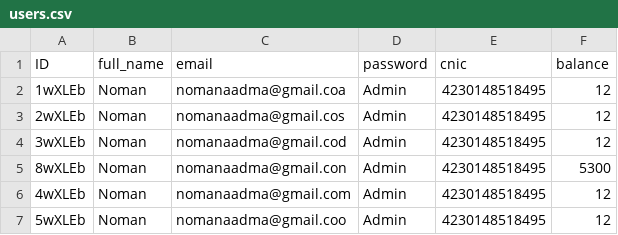
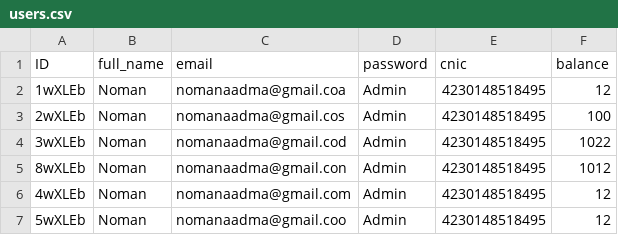
Before and after one commit to nomanaadma/Banking-App-Desktop, a CSV file: data/users.csv, drawn as a sheet.

```diff
--- a/data/users.csv
+++ b/data/users.csv
@@ -2,5 +2,5 @@ ID,full_name,email,password,cnic,balance,
 1wXLEb,Noman,nomanaadma@gmail.coa,Admin,4230148518495,12,
-2wXLEb,Noman,nomanaadma@gmail.cos,Admin,4230148518495,12,
-3wXLEb,Noman,nomanaadma@gmail.cod,Admin,4230148518495,12,
-8wXLEb,Noman,nomanaadma@gmail.con,Admin,4230148518495,5300,
+2wXLEb,Noman,nomanaadma@gmail.cos,Admin,4230148518495,100,
+3wXLEb,Noman,nomanaadma@gmail.cod,Admin,4230148518495,1022,
+8wXLEb,Noman,nomanaadma@gmail.con,Admin,4230148518495,1012,
 4wXLEb,Noman,nomanaadma@gmail.com,Admin,4230148518495,12,
```
Also changed, not shown: 12 other files.
